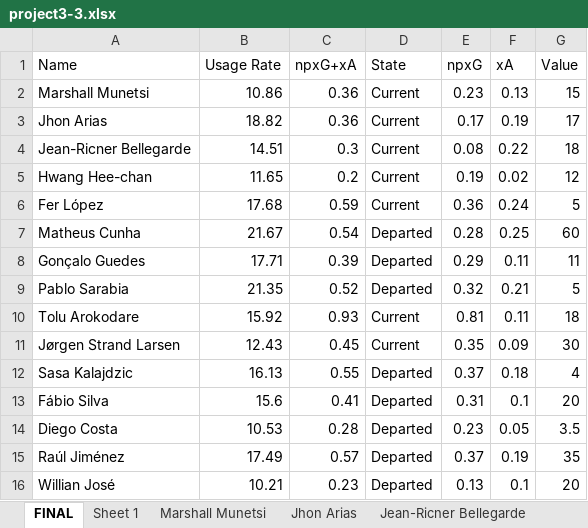
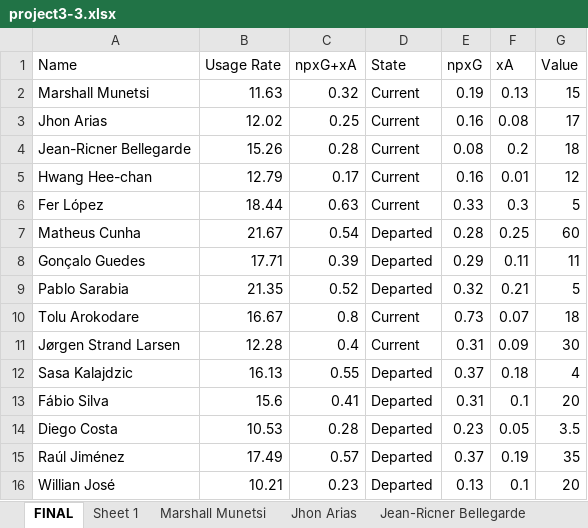
Before and after one commit to derek-chui/Football-Analytics, an Excel workbook: Project 3/Project 3.3/project3-3.xlsx, sheet FINAL, drawn as a sheet; values as stored, in another font and other column widths than the file's, no borders; the diff names each change by its address in the sheet, - before the commit and + after, or states it on an @@ line.

```diff
--- a/Project 3/Project 3.3/project3-3.xlsx (sheet FINAL)
+++ b/Project 3/Project 3.3/project3-3.xlsx (sheet FINAL)
-B2 (Usage Rate): 10.86
+B2 (Usage Rate): 11.63
-C2 (npxG+xA): 0.36
+C2 (npxG+xA): 0.32
-E2 (npxG): 0.23
+E2 (npxG): 0.19
-B3 (Usage Rate): 18.82
+B3 (Usage Rate): 12.02
-C3 (npxG+xA): 0.36
+C3 (npxG+xA): 0.25
-E3 (npxG): 0.17
+E3 (npxG): 0.16
-F3 (xA): 0.19
+F3 (xA): 0.08
-B4 (Usage Rate): 14.51
+B4 (Usage Rate): 15.26
-C4 (npxG+xA): 0.3
+C4 (npxG+xA): 0.28
-F4 (xA): 0.22
+F4 (xA): 0.2
-B5 (Usage Rate): 11.65
+B5 (Usage Rate): 12.79
-C5 (npxG+xA): 0.2
+C5 (npxG+xA): 0.17
-E5 (npxG): 0.19
+E5 (npxG): 0.16
-F5 (xA): 0.02
+F5 (xA): 0.01
-B6 (Usage Rate): 17.68
+B6 (Usage Rate): 18.44
-C6 (npxG+xA): 0.59
+C6 (npxG+xA): 0.63
-E6 (npxG): 0.36
+E6 (npxG): 0.33
-F6 (xA): 0.24
+F6 (xA): 0.3
-B10 (Usage Rate): 15.92
+B10 (Usage Rate): 16.67
-C10 (npxG+xA): 0.93
+C10 (npxG+xA): 0.8
-E10 (npxG): 0.81
+E10 (npxG): 0.73
-F10 (xA): 0.11
+F10 (xA): 0.07
-B11 (Usage Rate): 12.43
+B11 (Usage Rate): 12.28
-C11 (npxG+xA): 0.45
+C11 (npxG+xA): 0.4
-E11 (npxG): 0.35
+E11 (npxG): 0.31
```
Also changed, not shown: sheet Sheet 1, sheet Jhon Arias, sheet Jørgen Strand Larsen, sheet Fer López, sheet Tolu Arokodare, sheet Jean-Ricner Bellegarde, 2 more sheets, Project 3/Project 3.6/project3-6.xlsx, 5 other files.
